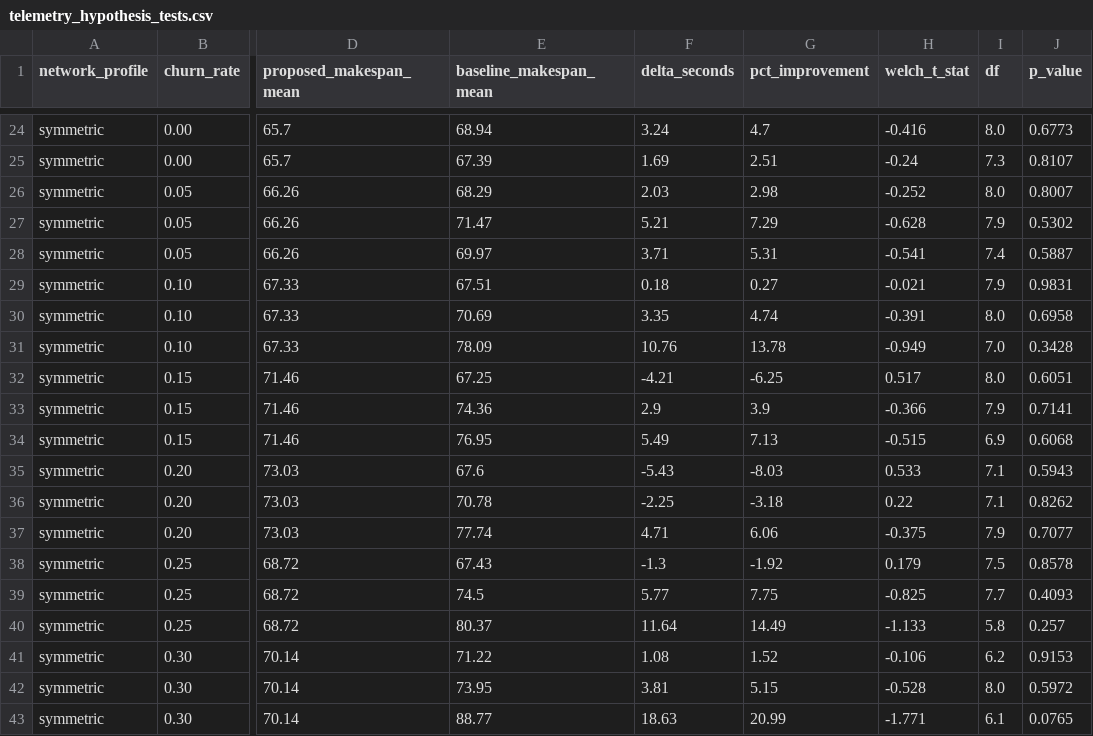
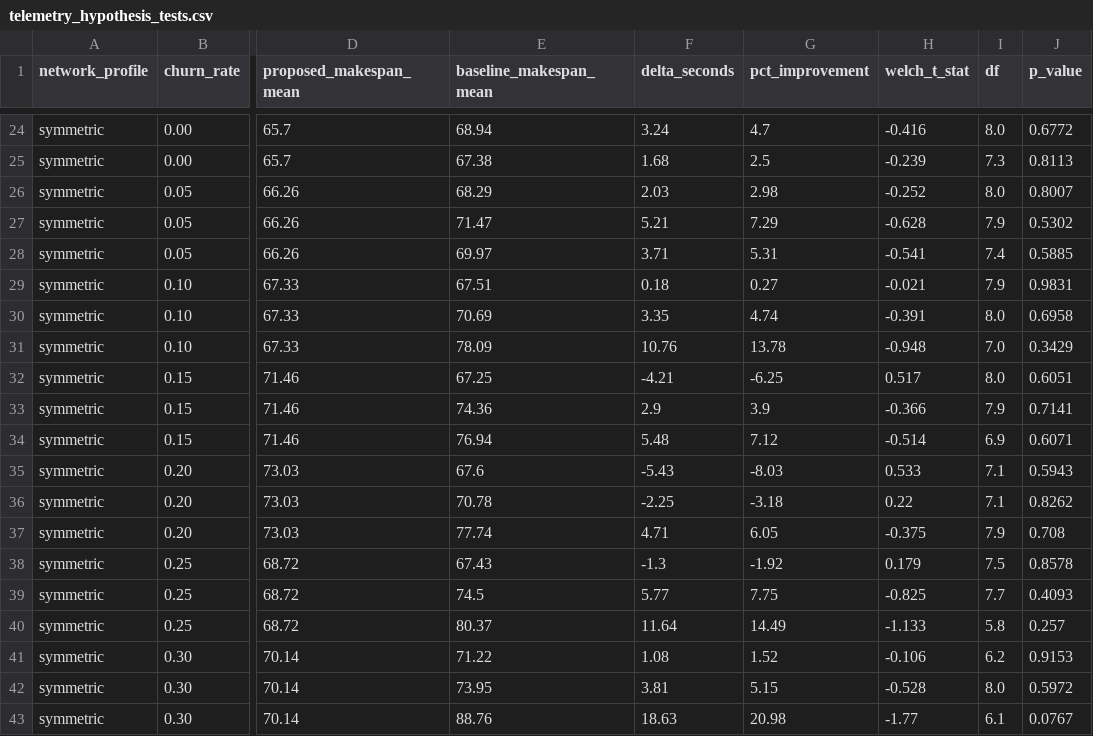
Before and after one commit to Prat947-G/GhostInTheMachine, a CSV file: telemetry_logs/telemetry_hypothesis_tests.csv, drawn as a sheet; only a part is shown, gaps mark what is left out; the diff covers the shown part only; the diff names each change by its address in the sheet, - before the commit and + after, or states it on an @@ line.

```diff
--- a/telemetry_logs/telemetry_hypothesis_tests.csv
+++ b/telemetry_logs/telemetry_hypothesis_tests.csv
-J24 (p_value): 0.6773
+J24 (p_value): 0.6772
-E25 (baseline_makespan_mean): 67.39
+E25 (baseline_makespan_mean): 67.38
-F25 (delta_seconds): 1.69
+F25 (delta_seconds): 1.68
-G25 (pct_improvement): 2.51
+G25 (pct_improvement): 2.5
-H25 (welch_t_stat): -0.24
+H25 (welch_t_stat): -0.239
-J25 (p_value): 0.8107
+J25 (p_value): 0.8113
-J28 (p_value): 0.5887
+J28 (p_value): 0.5885
-H31 (welch_t_stat): -0.949
+H31 (welch_t_stat): -0.948
-J31 (p_value): 0.3428
+J31 (p_value): 0.3429
-E34 (baseline_makespan_mean): 76.95
+E34 (baseline_makespan_mean): 76.94
-F34 (delta_seconds): 5.49
+F34 (delta_seconds): 5.48
-G34 (pct_improvement): 7.13
+G34 (pct_improvement): 7.12
-H34 (welch_t_stat): -0.515
+H34 (welch_t_stat): -0.514
-J34 (p_value): 0.6068
+J34 (p_value): 0.6071
-G37 (pct_improvement): 6.06
+G37 (pct_improvement): 6.05
-J37 (p_value): 0.7077
+J37 (p_value): 0.708
-E43 (baseline_makespan_mean): 88.77
+E43 (baseline_makespan_mean): 88.76
-G43 (pct_improvement): 20.99
+G43 (pct_improvement): 20.98
-H43 (welch_t_stat): -1.771
+H43 (welch_t_stat): -1.77
-J43 (p_value): 0.0765
+J43 (p_value): 0.0767
```
Also changed, not shown: 34 edited cells elsewhere in this file, telemetry_logs/telemetry_statistical_summary.csv, telemetry_logs/telemetry_summary.csv, 30 other files.
